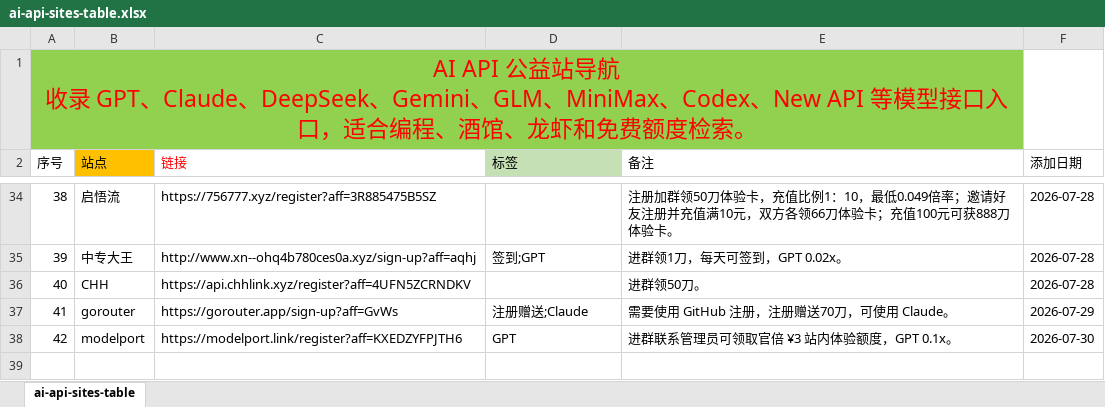
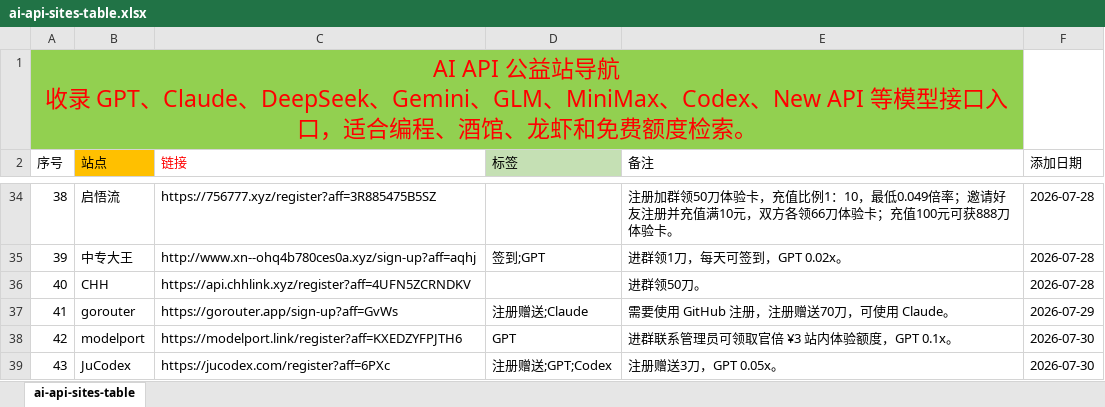
Before and after one commit to bubblevv/ai-api-gongyi-nav, an Excel workbook: ai-api-sites-table.xlsx, sheet ai-api-sites-table, drawn as a sheet; only a part is shown, gaps mark what is left out; values as stored, in another font and other column widths than the file's, no borders; the diff names each change by its address in the sheet, - before the commit and + after, or states it on an @@ line.

```diff
--- a/ai-api-sites-table.xlsx (sheet ai-api-sites-table)
+++ b/ai-api-sites-table.xlsx (sheet ai-api-sites-table)
+row 39: 43 | JuCodex | https://jucodex.com/register?aff=6PXc | 注册赠送;GPT;Codex | 注册赠送3刀，GPT 0.05x。 | 2026-07-30
```
Also changed, not shown: 8 other files.
